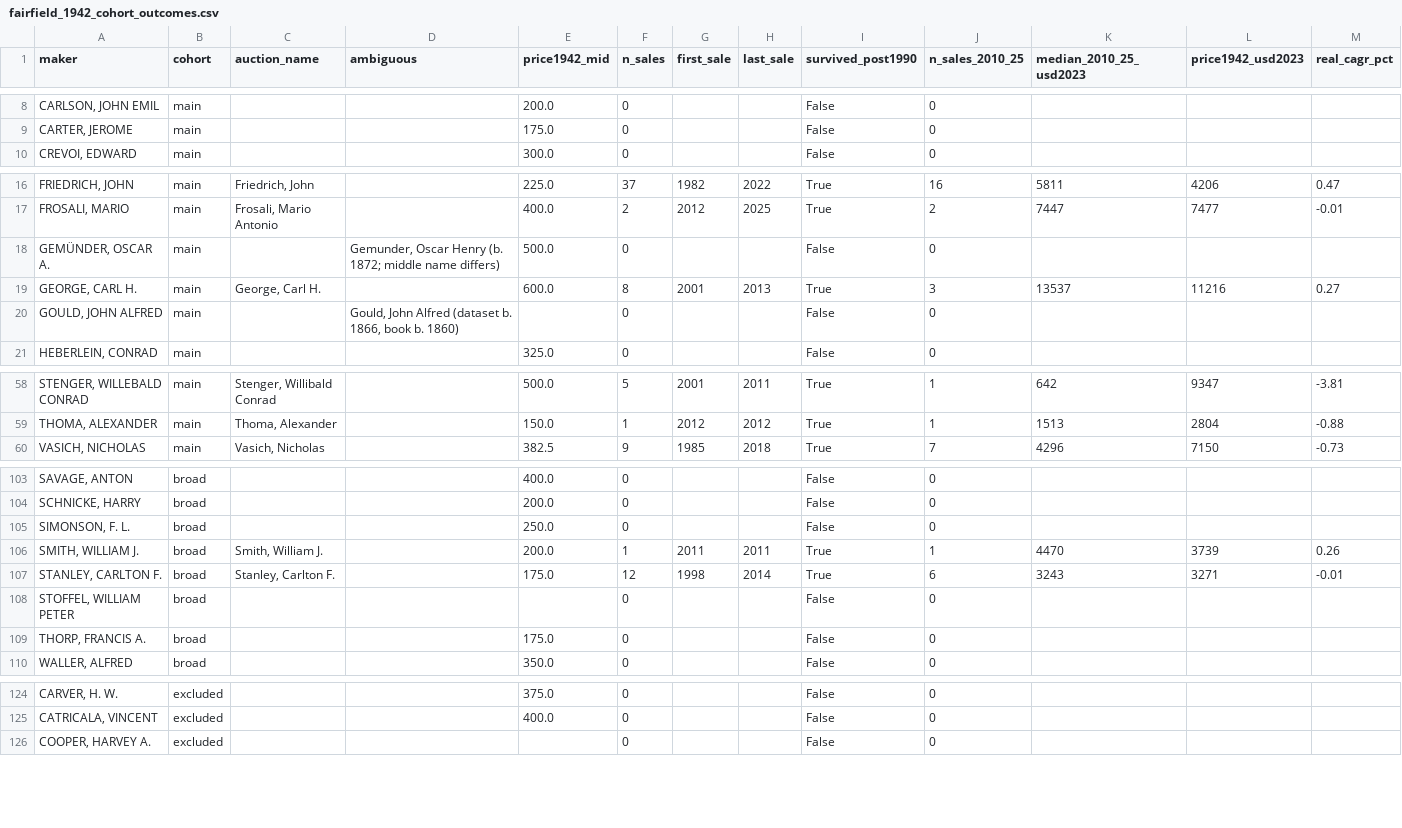
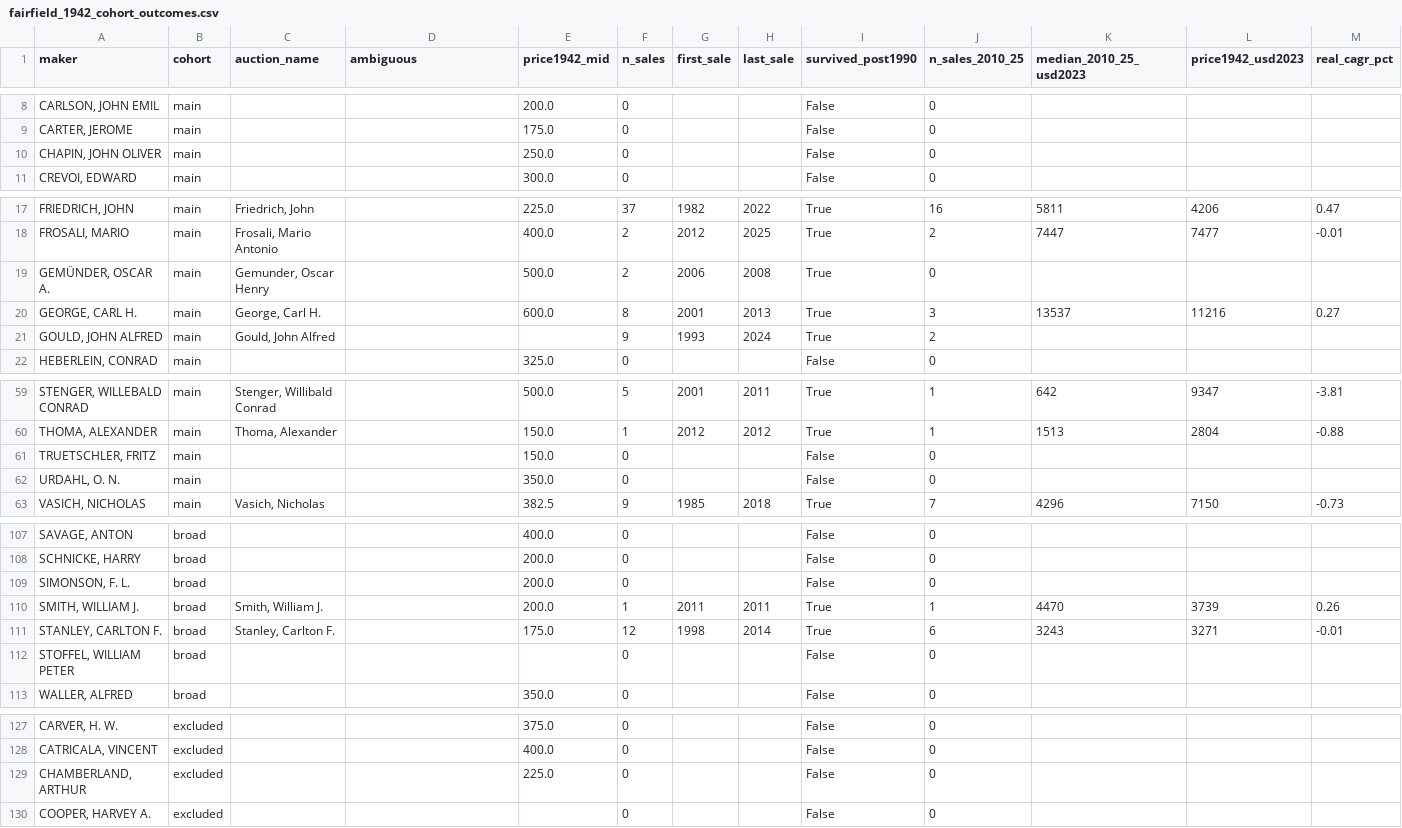
Before and after one commit to Frederic-LM/Historical-Violin-Trade-Datasets, a CSV file: Historical price catalogue/1942-JohnH.Fairfield/fairfield_1942_cohort_outcomes.csv, drawn as a sheet; only a part is shown, gaps mark what is left out; removed rows and columns are numbered as before the commit, all else as after; the diff covers the shown part only; the diff names each change by its address in the sheet, - before the commit and + after, or states it on an @@ line.

Commit message:
Add files via upload

```diff
--- a/Historical price catalogue/1942-JohnH.Fairfield/fairfield_1942_cohort_outcomes.csv
+++ b/Historical price catalogue/1942-JohnH.Fairfield/fairfield_1942_cohort_outcomes.csv
+row 10: CHAPIN, JOHN OLIVER | main |  |  | 250.0 | 0 |  |  | False | 0
-C19 (auction_name): (empty)
+C19 (auction_name): Gemunder, Oscar Henry
-D19 (ambiguous): Gemunder, Oscar Henry (b. 1872; middle name differs)
+D19 (ambiguous): (empty)
-F19 (n_sales): 0
+F19 (n_sales): 2
-G19 (first_sale): (empty)
+G19 (first_sale): 2006
-H19 (last_sale): (empty)
+H19 (last_sale): 2008
-I19 (survived_post1990): False
+I19 (survived_post1990): True
-C21 (auction_name): (empty)
+C21 (auction_name): Gould, John Alfred
-D21 (ambiguous): Gould, John Alfred (dataset b. 1866, book b. 1860)
+D21 (ambiguous): (empty)
-F21 (n_sales): 0
+F21 (n_sales): 9
-G21 (first_sale): (empty)
+G21 (first_sale): 1993
-H21 (last_sale): (empty)
+H21 (last_sale): 2024
-I21 (survived_post1990): False
+I21 (survived_post1990): True
-J21 (n_sales_2010_25): 0
+J21 (n_sales_2010_25): 2
+row 61: TRUETSCHLER, FRITZ | main |  |  | 150.0 | 0 |  |  | False | 0
+row 62: URDAHL, O. N. | main |  |  | 350.0 | 0 |  |  | False | 0
-E109 (price1942_mid): 250.0
+E109 (price1942_mid): 200.0
-row 109: THORP, FRANCIS A. | broad |  |  | 175.0 | 0 |  |  | False | 0
+row 129: CHAMBERLAND, ARTHUR | excluded |  |  | 225.0 | 0 |  |  | False | 0
```
Also changed, not shown: 2 added rows and 7 edited cells elsewhere in this file.
